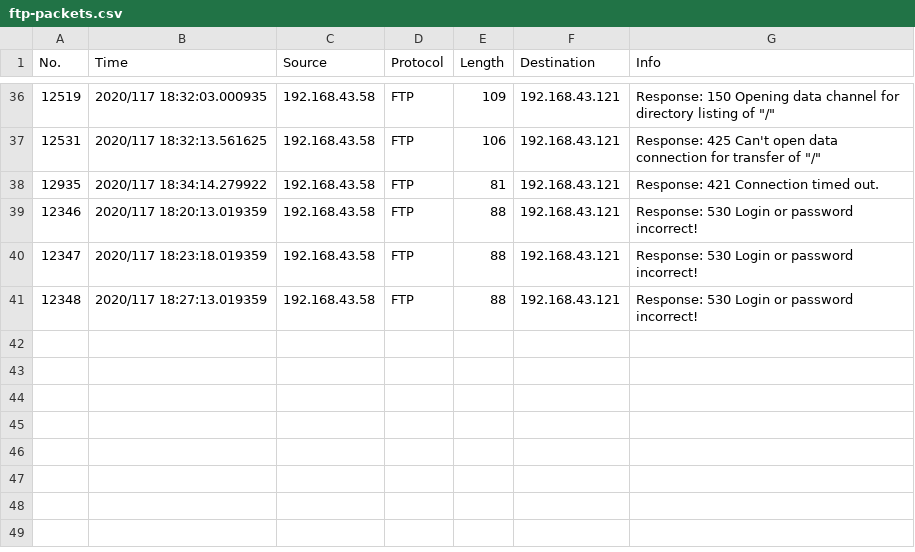
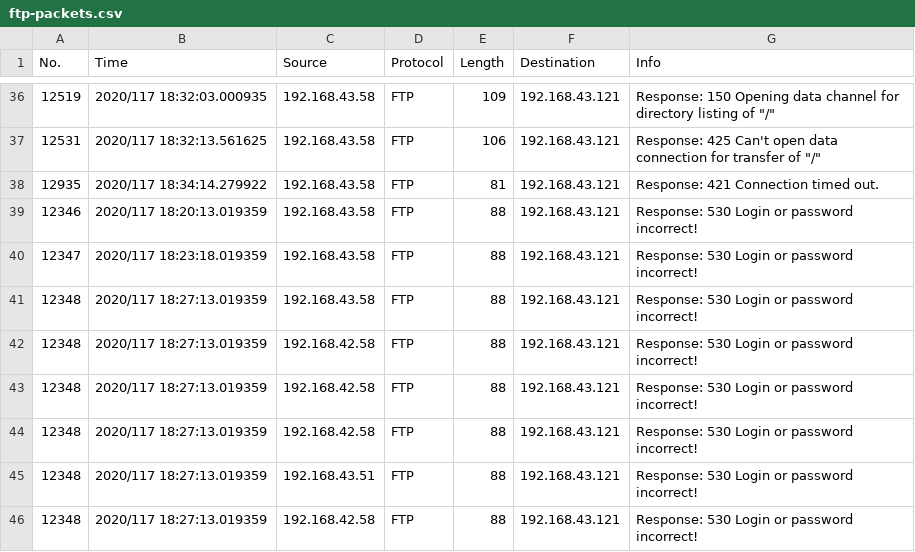
Before and after one commit to Pogayo/Brute-Force-Detection-with-Wireshark, a CSV file: ftp-packets.csv, drawn as a sheet; only a part is shown, gaps mark what is left out; the diff names each change by its address in the sheet, - before the commit and + after, or states it on an @@ line.

```diff
--- a/ftp-packets.csv
+++ b/ftp-packets.csv
+row 42: 12348 | 2020/117 18:27:13.019359 | 192.168.42.58 | FTP | 88 | 192.168.43.121 | Response: 530 Login or password incorrect!
+row 43: 12348 | 2020/117 18:27:13.019359 | 192.168.42.58 | FTP | 88 | 192.168.43.121 | Response: 530 Login or password incorrect!
+row 44: 12348 | 2020/117 18:27:13.019359 | 192.168.42.58 | FTP | 88 | 192.168.43.121 | Response: 530 Login or password incorrect!
+row 45: 12348 | 2020/117 18:27:13.019359 | 192.168.43.51 | FTP | 88 | 192.168.43.121 | Response: 530 Login or password incorrect!
+row 46: 12348 | 2020/117 18:27:13.019359 | 192.168.42.58 | FTP | 88 | 192.168.43.121 | Response: 530 Login or password incorrect!
```
Also changed, not shown: 9 other files.
